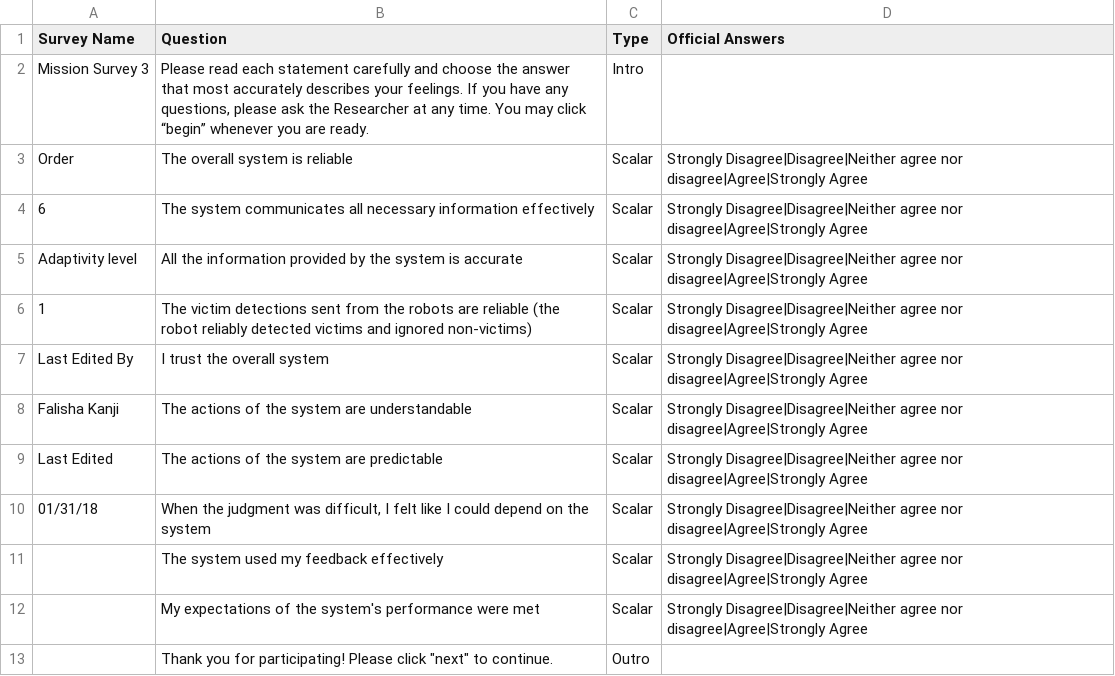
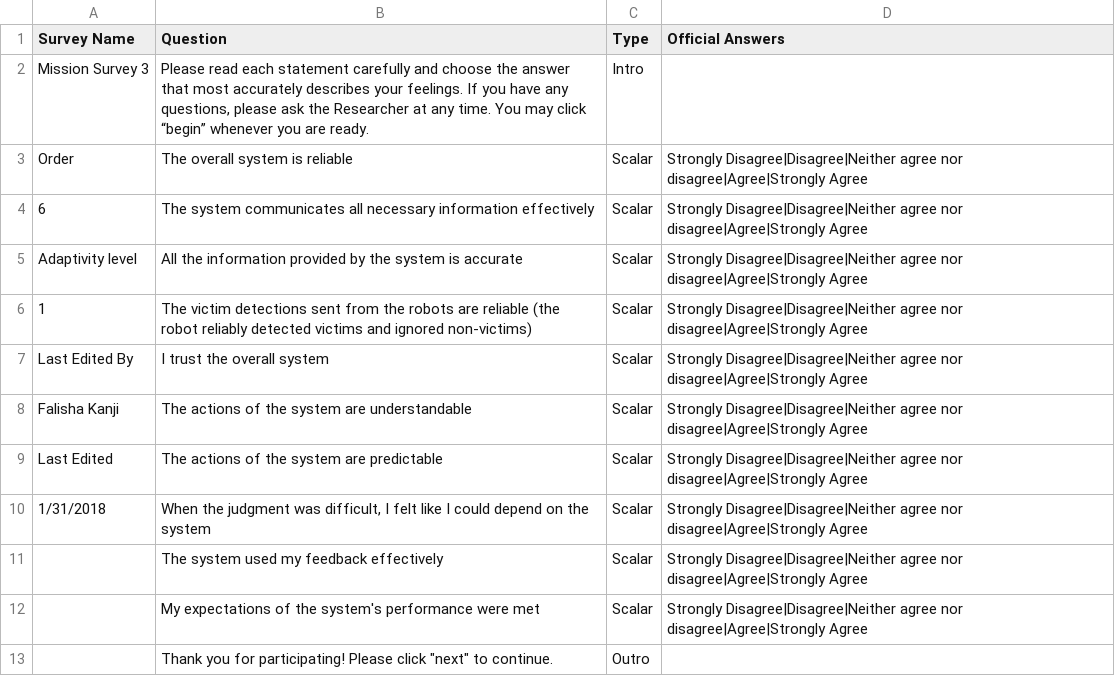
Before and after one commit to CSUN-SERL/HMT-SARWAI, a CSV file: experiment_data/surveys/2nd Trust Survey (6,adaptive, every mission debrief).csv, drawn as a sheet.

```diff
--- a/experiment_data/surveys/2nd Trust Survey (6,adaptive, every mission debrief).csv
+++ b/experiment_data/surveys/2nd Trust Survey (6,adaptive, every mission debrief).csv
@@ -10,3 +10,3 @@ Falisha Kanji,The actions of the system are understandable,Scalar,Strongly Disag
 Last Edited,The actions of the system are predictable,Scalar,Strongly Disagree|Disagree|Neither agree nor disagree|Agree|Strongly Agree
-01/31/18,"When the judgment was difficult, I felt like I could depend on the system",Scalar,Strongly Disagree|Disagree|Neither agree nor disagree|Agree|Strongly Agree
+1/31/2018,"When the judgment was difficult, I felt like I could depend on the system",Scalar,Strongly Disagree|Disagree|Neither agree nor disagree|Agree|Strongly Agree
 ,The system used my feedback effectively,Scalar,Strongly Disagree|Disagree|Neither agree nor disagree|Agree|Strongly Agree
```
Also changed, not shown: 3 other files.
